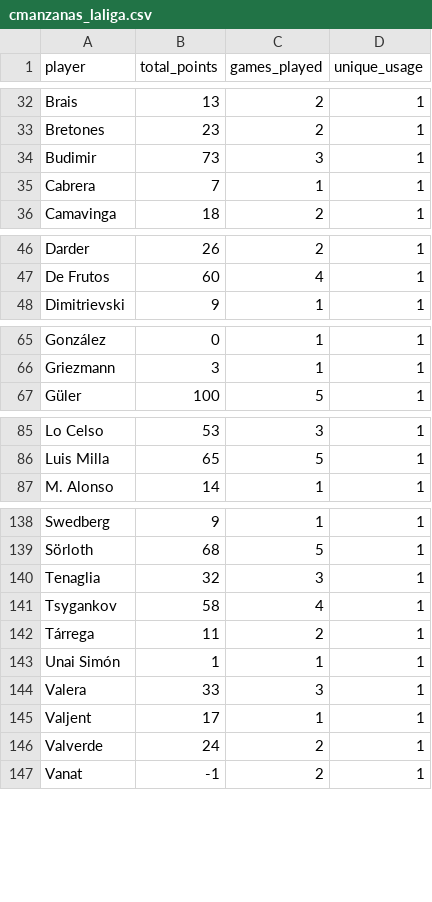
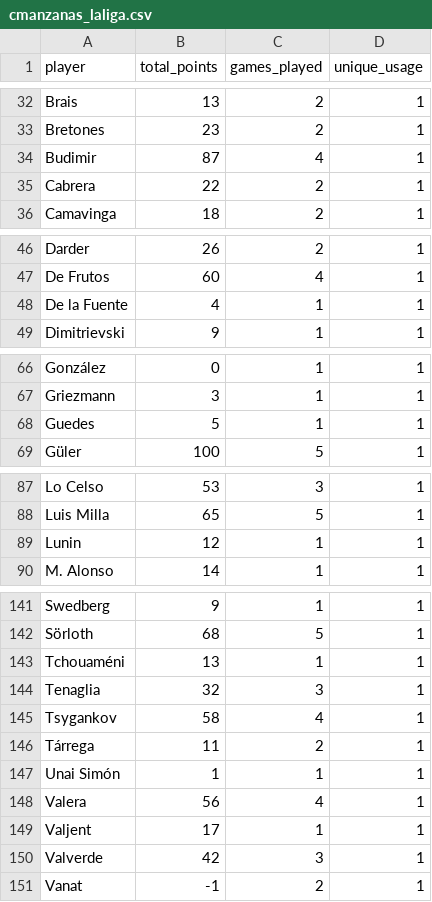
Before and after one commit to mldiego/ff, a CSV file: data/cmanzanas_laliga.csv, drawn as a sheet; only a part is shown, gaps mark what is left out; the diff covers the shown part only.

```diff
--- a/data/cmanzanas_laliga.csv
+++ b/data/cmanzanas_laliga.csv
@@ -33,4 +33,4 @@ Brais,13,2,1
 Bretones,23,2,1
-Budimir,73,3,1
-Cabrera,7,1,1
+Budimir,87,4,1
+Cabrera,22,2,1
 Camavinga,18,2,1
@@ -47,2 +47,3 @@ Darder,26,2,1
 De Frutos,60,4,1
+De la Fuente,4,1,1
 Dimitrievski,9,1,1
@@ -66,2 +67,3 @@ González,0,1,1
 Griezmann,3,1,1
+Guedes,5,1,1
 Güler,100,5,1
@@ -86,2 +88,3 @@ Lo Celso,53,3,1
 Luis Milla,65,5,1
+Lunin,12,1,1
 M. Alonso,14,1,1
@@ -139,2 +142,3 @@ Swedberg,9,1,1
 Sörloth,68,5,1
+Tchouaméni,13,1,1
 Tenaglia,32,3,1
@@ -143,5 +147,5 @@ Tárrega,11,2,1
 Unai Simón,1,1,1
-Valera,33,3,1
+Valera,56,4,1
 Valjent,17,1,1
-Valverde,24,2,1
+Valverde,42,3,1
 Vanat,-1,2,1
```
Also changed, not shown: 7 edited cells elsewhere in this file, data/cmanzanas_champions.csv, data/cmanzanas_uel.csv, 9 other files.
